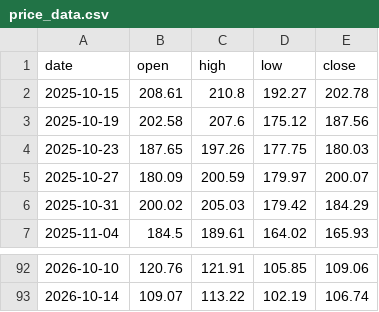
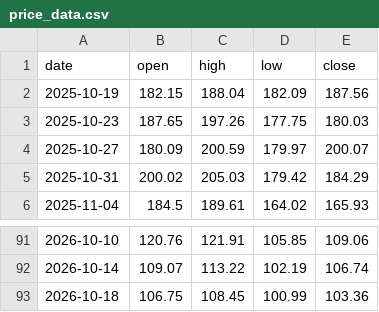
Before and after one commit to brisklm/basic-coin-prediction-node, a CSV file: data/price_data.csv, drawn as a sheet; only a part is shown, gaps mark what is left out.

```diff
--- a/data/price_data.csv
+++ b/data/price_data.csv
@@ -1,4 +1,3 @@
 date,open,high,low,close
-2025-10-15,208.61,210.8,192.27,202.78
-2025-10-19,202.58,207.6,175.12,187.56
+2025-10-19,182.15,188.04,182.09,187.56
 2025-10-23,187.65,197.26,177.75,180.03
@@ -93 +92,2 @@ date,open,high,low,close
 2026-10-14,109.07,113.22,102.19,106.74
+2026-10-18,106.75,108.45,100.99,103.36
```
